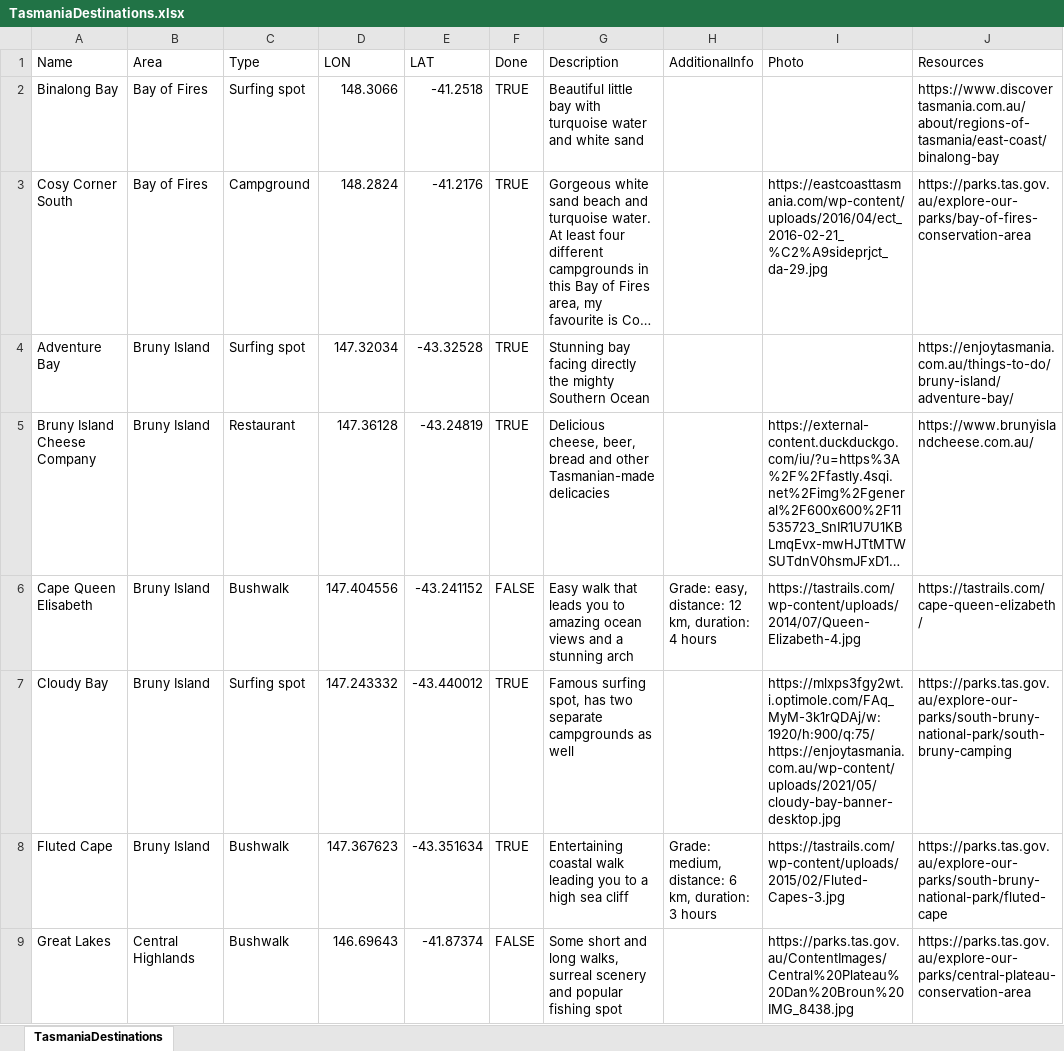
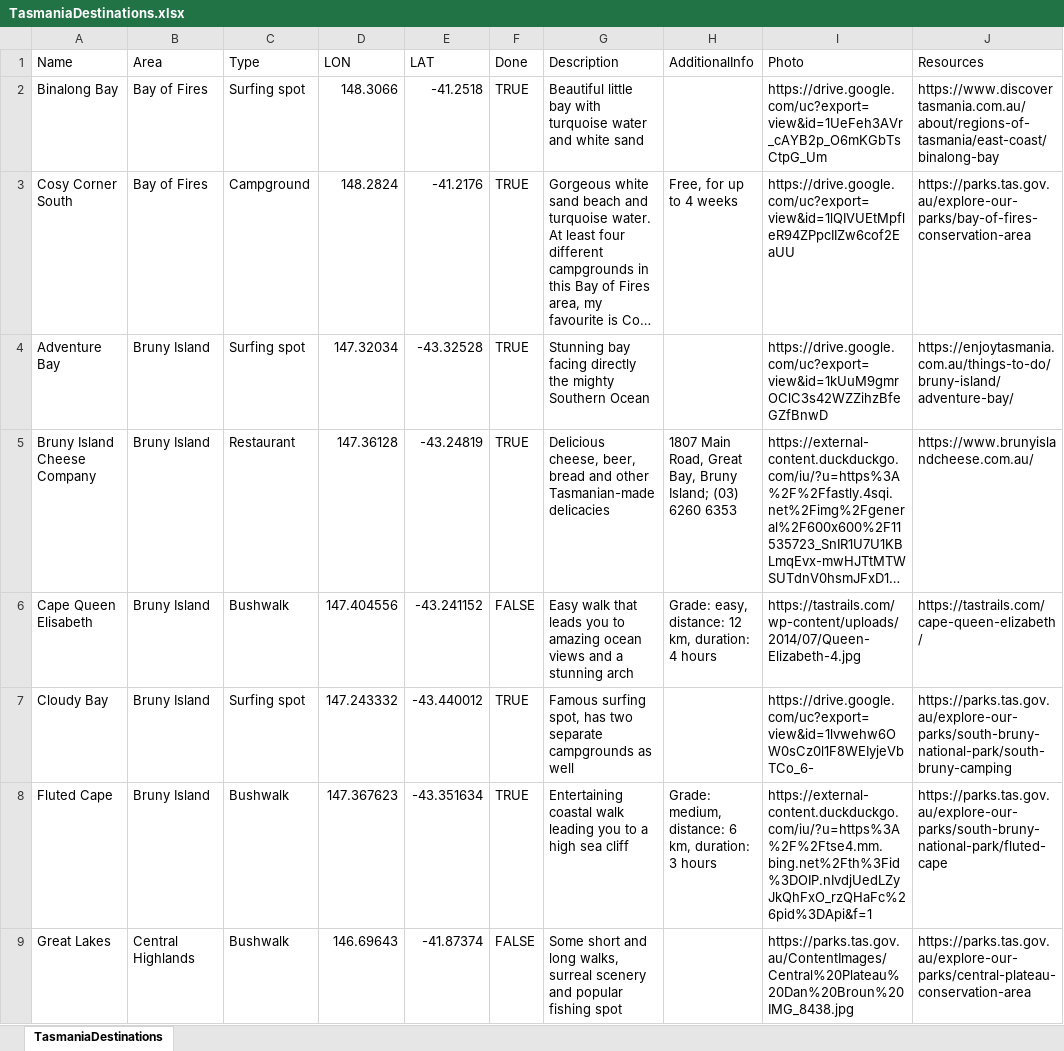
Before and after one commit to xhoenner/TasDestinations, an Excel workbook: TasmaniaDestinations.xlsx, sheet TasmaniaDestinations, drawn as a sheet; only a part is shown; long unchanged cells end in …; values as stored, in another font and other column widths than the file's, no cell formats; charts and pictures not drawn; the diff covers the shown part only; the diff names each change by its address in the sheet, - before the commit and + after, or states it on an @@ line.

```diff
--- a/TasmaniaDestinations.xlsx (sheet TasmaniaDestinations)
+++ b/TasmaniaDestinations.xlsx (sheet TasmaniaDestinations)
-I2 (Photo): (empty)
+I2 (Photo): https://drive.google.com/uc?export=view&id=1UeFeh3AVr_cAYB2p_O6mKGbTsCtpG_Um
-H3 (AdditionalInfo): (empty)
+H3 (AdditionalInfo): Free, for up to 4 weeks
-I3 (Photo): https://eastcoasttasmania.com/wp-content/uploads/2016/04/ect_2016-02-21_%C2%A9sideprjct_da-29.jpg
+I3 (Photo): https://drive.google.com/uc?export=view&id=1lQIVUEtMpfleR94ZPpcIIZw6cof2EaUU
-I4 (Photo): (empty)
+I4 (Photo): https://drive.google.com/uc?export=view&id=1kUuM9gmrOClC3s42WZZihzBfeGZfBnwD
-H5 (AdditionalInfo): (empty)
+H5 (AdditionalInfo): 1807 Main Road, Great Bay, Bruny Island; (03) 6260 6353
-I7 (Photo): https://mlxps3fgy2wt.i.optimole.com/FAq_MyM-3k1rQDAj/w:1920/h:900/q:75/https://enjoytasmania.com.au/wp-content/uploads/2021/05/cloudy-bay-banner-desktop.jpg
+I7 (Photo): https://drive.google.com/uc?export=view&id=1lvwehw6OW0sCz0l1F8WEIyjeVbTCo_6-
-I8 (Photo): https://tastrails.com/wp-content/uploads/2015/02/Fluted-Capes-3.jpg
+I8 (Photo): https://external-content.duckduckgo.com/iu/?u=https%3A%2F%2Ftse4.mm.bing.net%2Fth%3Fid%3DOIP.nIvdjUedLZyJkQhFxO_rzQHaFc%26pid%3DApi&f=1
```
Also changed, not shown: 11 added rows, 4 removed rows and 267 edited cells elsewhere in this sheet, cell formats, charts or pictures, 5 other files.
